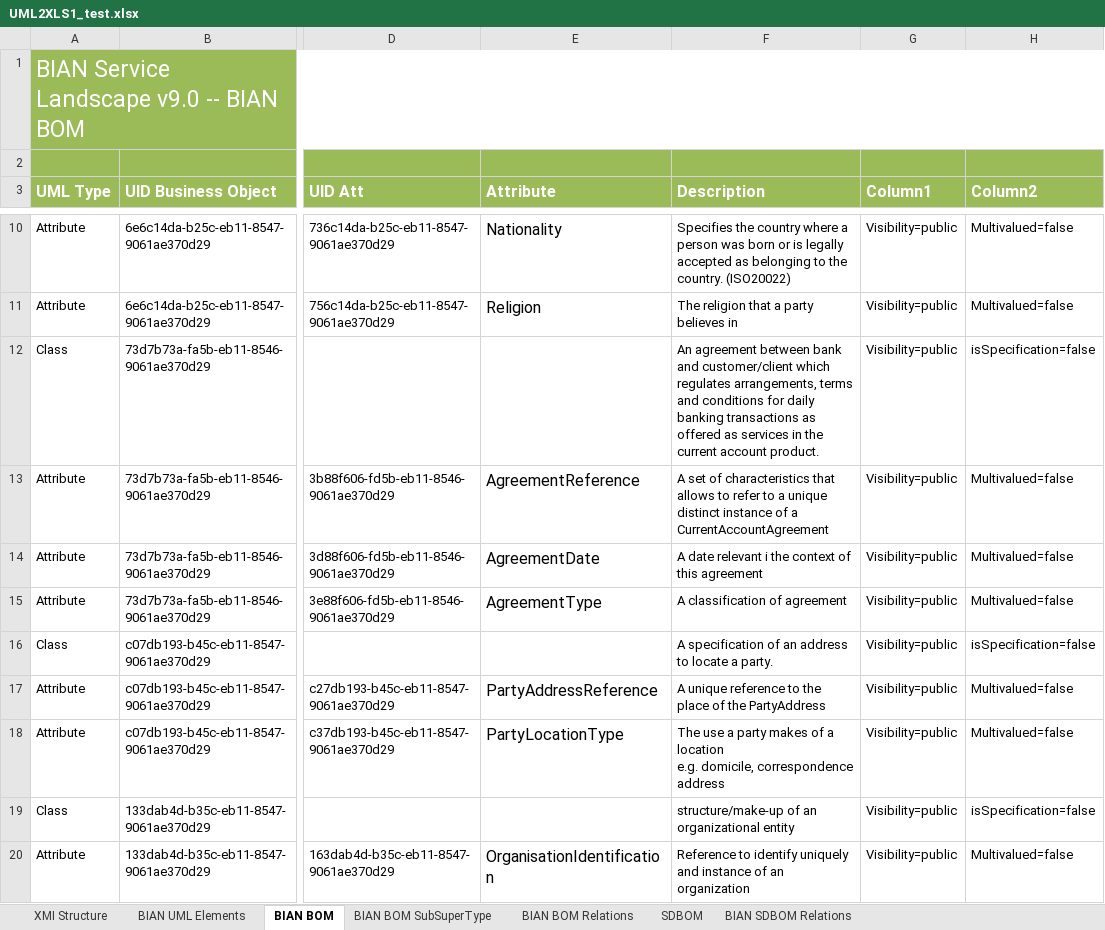
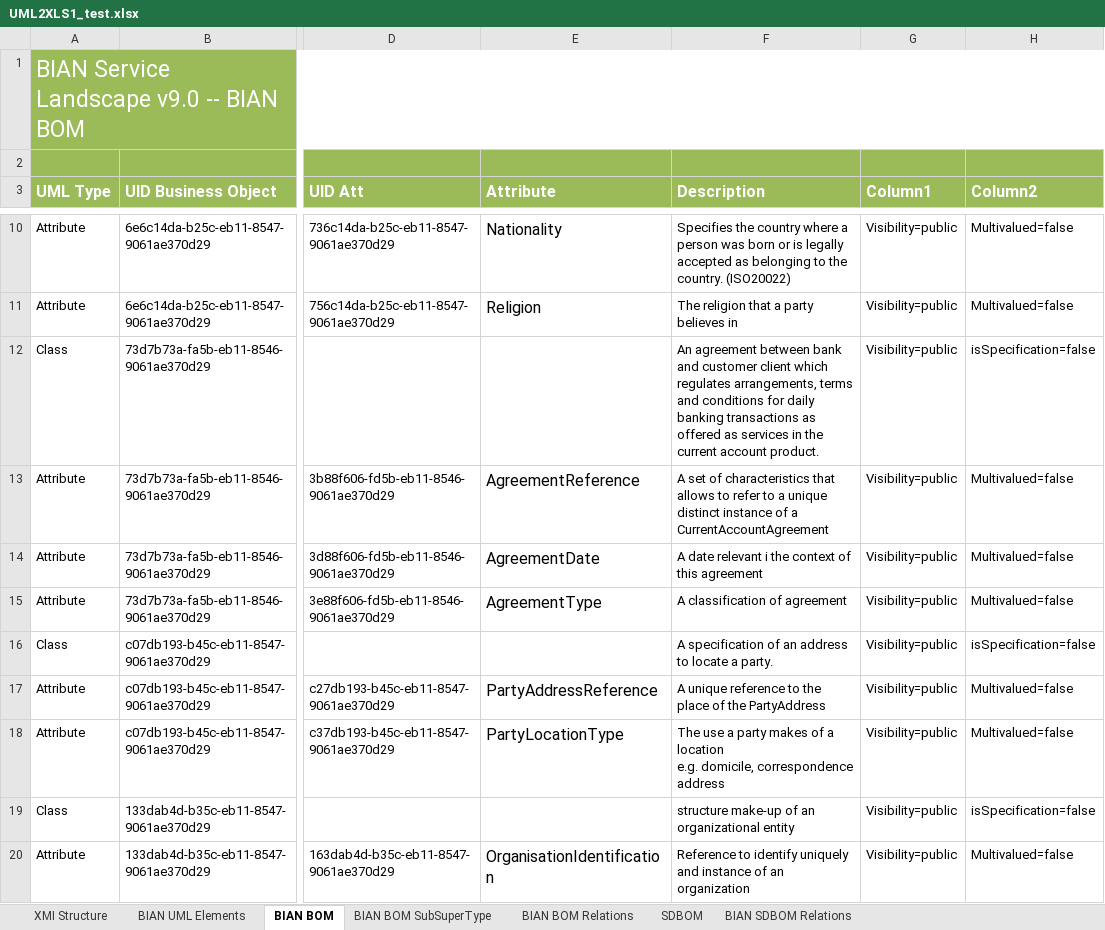
Before and after one commit to renedv2980/XMI, an Excel workbook: UML2XLS1_test.xlsx, sheet BIAN BOM, drawn as a sheet; only a part is shown, gaps mark what is left out; values as stored, in another font and other column widths than the file's, no borders; conditional formats and table styles not drawn; the diff names each change by its address in the sheet, - before the commit and + after, or states it on an @@ line.

Commit message:
ok

```diff
--- a/UML2XLS1_test.xlsx (sheet BIAN BOM)
+++ b/UML2XLS1_test.xlsx (sheet BIAN BOM)
-F12 (Description): …bank and customer/client which regulates…
+F12 (Description): …bank and customer client which regulates…
-F19 (Description): structure/make-up of an organizational entity
+F19 (Description): structure make-up of an organizational entity
```
